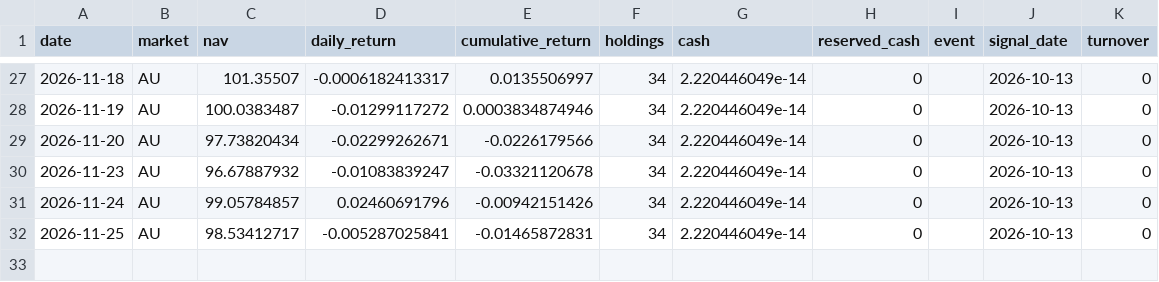
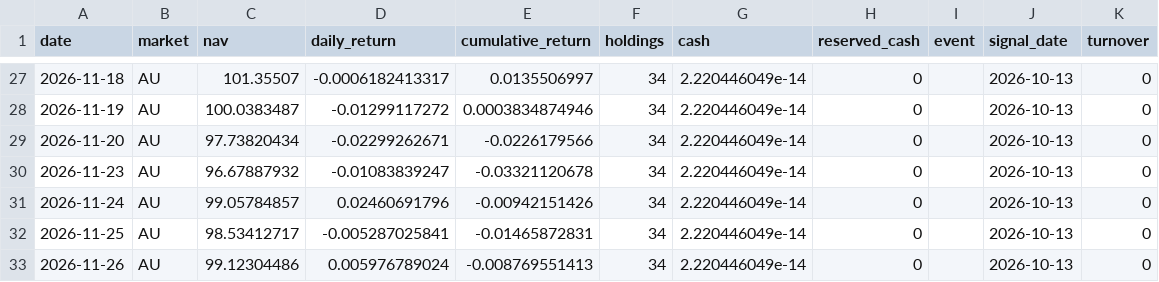
Before and after one commit to hdcapital/fcf-factor, a CSV file: data/performance/AU.csv, drawn as a sheet; only a part is shown, gaps mark what is left out; the diff names each change by its address in the sheet, - before the commit and + after, or states it on an @@ line.

```diff
--- a/data/performance/AU.csv
+++ b/data/performance/AU.csv
+row 33: 2026-11-26 | AU | 99.12304486 | 0.005976789024 | -0.008769551413 | 34 | 2.220446049e-14 | 0 |  | 2026-10-13 | 0
```
Also changed, not shown: data/performance/NZ.csv, data/prices/AU/2026-11.csv, 15 other files.
